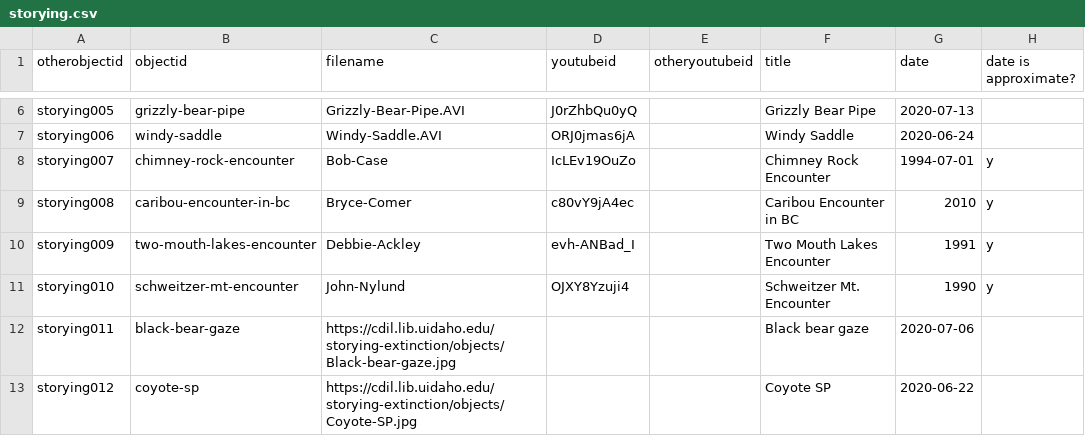
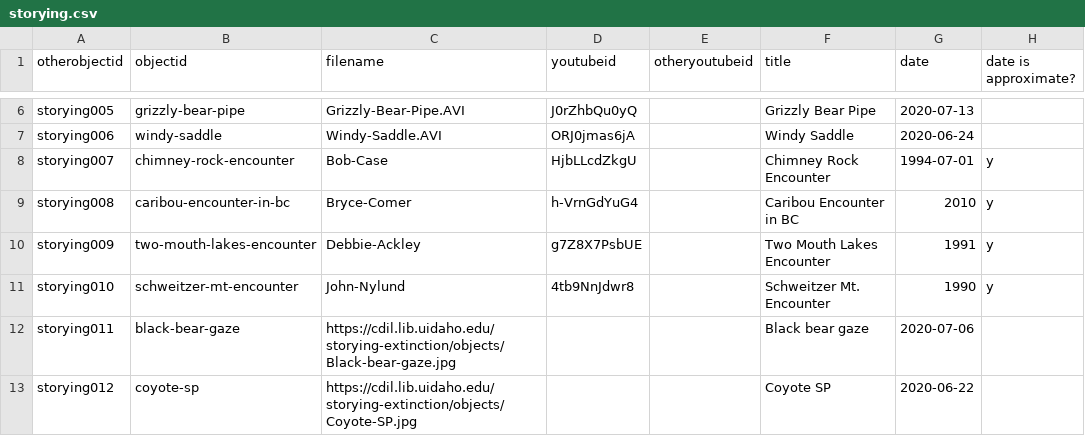
Before and after one commit to thecdil/storying_combined, a CSV file: _data/storying.csv, drawn as a sheet; only a part is shown, gaps mark what is left out; the diff names each change by its address in the sheet, - before the commit and + after, or states it on an @@ line.

Commit message:
update oral history video ids

```diff
--- a/_data/storying.csv
+++ b/_data/storying.csv
-D8 (youtubeid): IcLEv19OuZo
+D8 (youtubeid): HjbLLcdZkgU
-D9 (youtubeid): c80vY9jA4ec
+D9 (youtubeid): h-VrnGdYuG4
-D10 (youtubeid): evh-ANBad_I
+D10 (youtubeid): g7Z8X7PsbUE
-D11 (youtubeid): OJXY8Yzuji4
+D11 (youtubeid): 4tb9NnJdwr8
```
